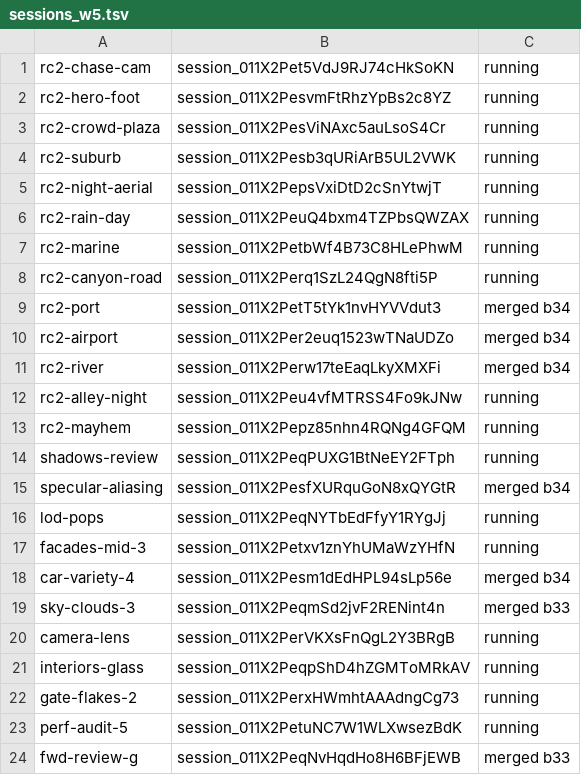
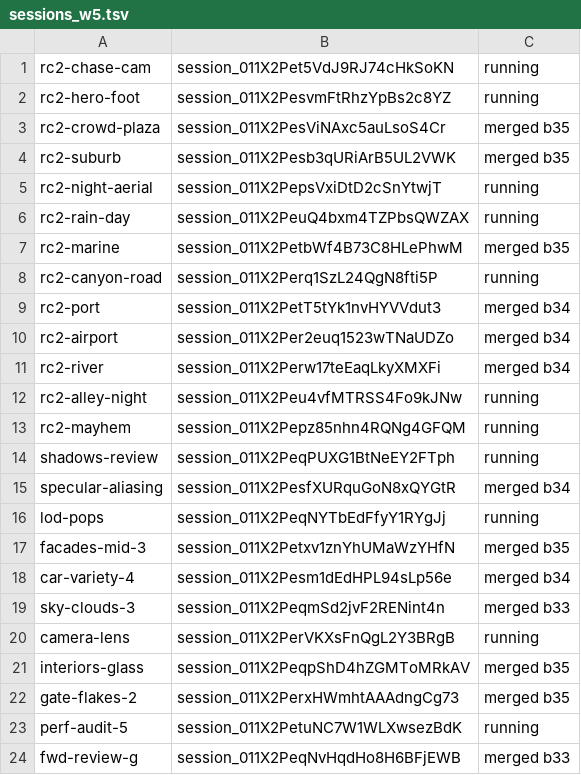
Before and after one commit to ashalluf/rando-game, a TSV file: sessions_w5.tsv, drawn as a sheet; only a part is shown.

```diff
--- a/sessions_w5.tsv
+++ b/sessions_w5.tsv
@@ -2,7 +2,7 @@ rc2-chase-cam	session_011X2Pet5VdJ9RJ74cHkSoKN	running
 rc2-hero-foot	session_011X2PesvmFtRhzYpBs2c8YZ	running
-rc2-crowd-plaza	session_011X2PesViNAxc5auLsoS4Cr	running
-rc2-suburb	session_011X2Pesb3qURiArB5UL2VWK	running
+rc2-crowd-plaza	session_011X2PesViNAxc5auLsoS4Cr	merged b35
+rc2-suburb	session_011X2Pesb3qURiArB5UL2VWK	merged b35
 rc2-night-aerial	session_011X2PepsVxiDtD2cSnYtwjT	running
 rc2-rain-day	session_011X2PeuQ4bxm4TZPbsQWZAX	running
-rc2-marine	session_011X2PetbWf4B73C8HLePhwM	running
+rc2-marine	session_011X2PetbWf4B73C8HLePhwM	merged b35
 rc2-canyon-road	session_011X2Perq1SzL24QgN8fti5P	running
@@ -16,3 +16,3 @@ specular-aliasing	session_011X2PesfXURquGoN8xQYGtR	merged b34
 lod-pops	session_011X2PeqNYTbEdFfyY1RYgJj	running
-facades-mid-3	session_011X2Petxv1znYhUMaWzYHfN	running
+facades-mid-3	session_011X2Petxv1znYhUMaWzYHfN	merged b35
 car-variety-4	session_011X2Pesm1dEdHPL94sLp56e	merged b34
@@ -20,4 +20,4 @@ sky-clouds-3	session_011X2PeqmSd2jvF2RENint4n	merged b33
 camera-lens	session_011X2PerVKXsFnQgL2Y3BRgB	running
-interiors-glass	session_011X2PeqpShD4hZGMToMRkAV	running
-gate-flakes-2	session_011X2PerxHWmhtAAAdngCg73	running
+interiors-glass	session_011X2PeqpShD4hZGMToMRkAV	merged b35
+gate-flakes-2	session_011X2PerxHWmhtAAAdngCg73	merged b35
 perf-audit-5	session_011X2PetuNC7W1WLXwsezBdK	running
```
